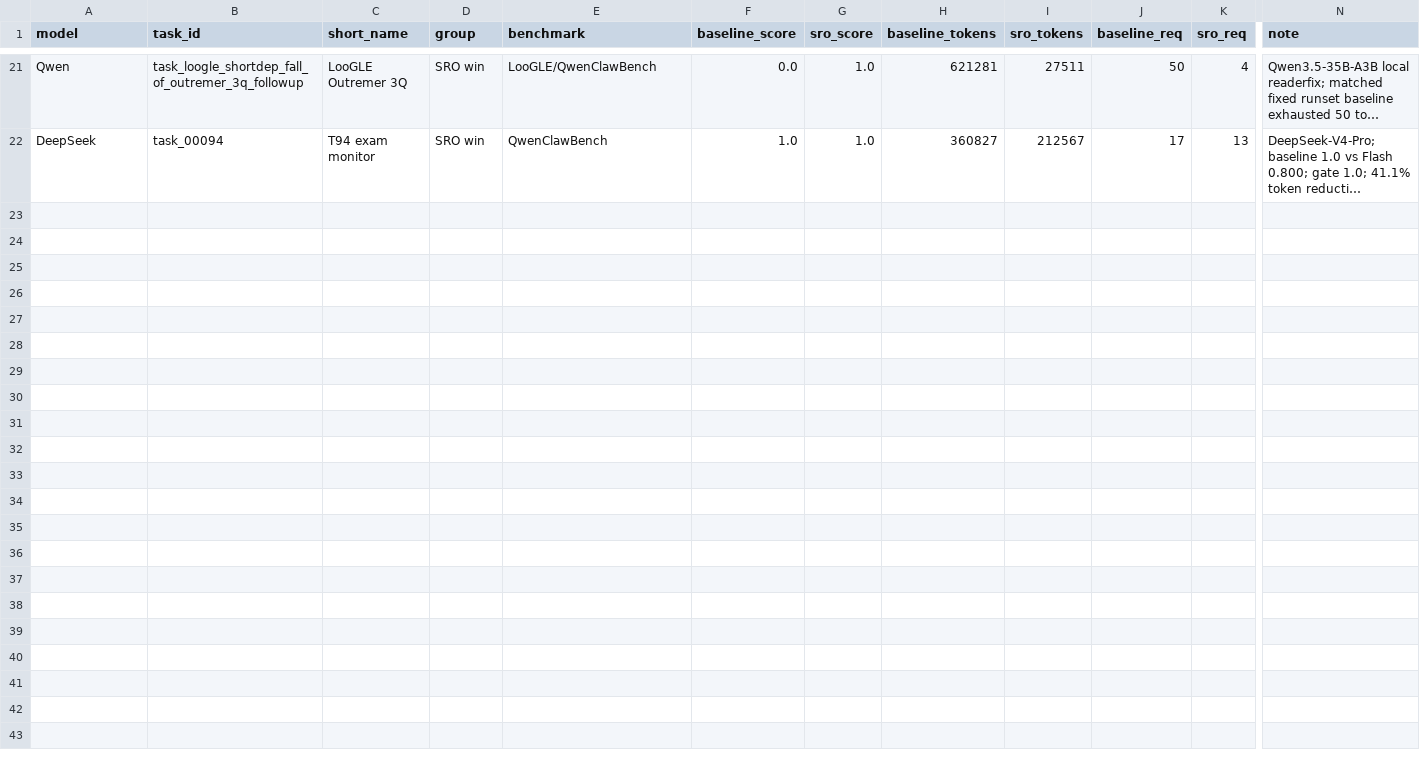
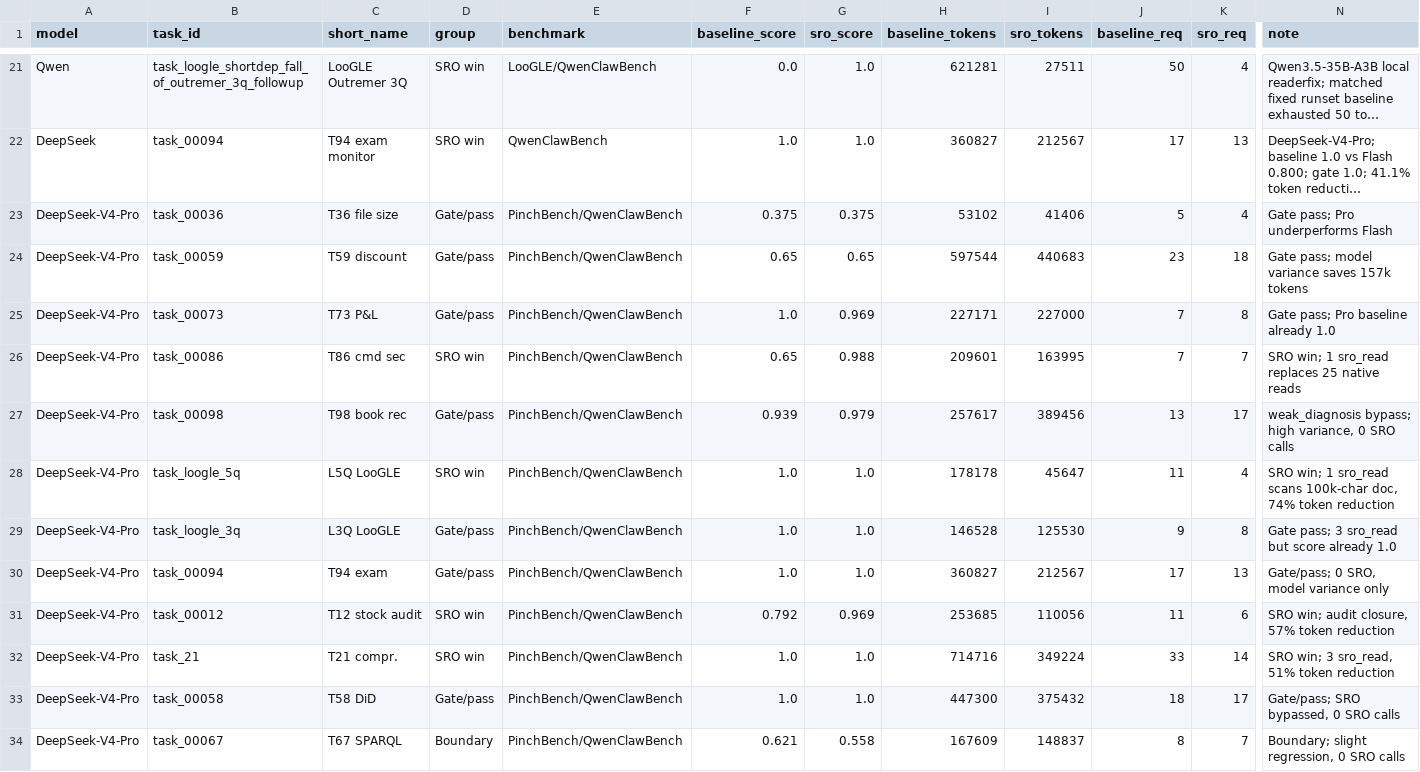
Before and after one commit to Zedong-Liu/SparseReading, a CSV file: figures/sro_experiment_data.csv, drawn as a sheet; only a part is shown, gaps mark what is left out; long unchanged cells end in …; rows hold the shown columns only; the diff names each change by its address in the sheet, - before the commit and + after, or states it on an @@ line.

Commit message:
data: update DeepSeek-V4-Pro rows with T98 variance-regression result

```diff
--- a/figures/sro_experiment_data.csv
+++ b/figures/sro_experiment_data.csv
+row 23: DeepSeek-V4-Pro | task_00036 | T36 file size | Gate/pass | PinchBench/QwenClawBench | 0.375 | 0.375 | 53102 | 41406 | 5 | 4 | Gate pass; Pro underperforms Flash
+row 24: DeepSeek-V4-Pro | task_00059 | T59 discount | Gate/pass | PinchBench/QwenClawBench | 0.65 | 0.65 | 597544 | 440683 | 23 | 18 | Gate pass; model variance saves 157k tokens
+row 25: DeepSeek-V4-Pro | task_00073 | T73 P&L | Gate/pass | PinchBench/QwenClawBench | 1.0 | 0.969 | 227171 | 227000 | 7 | 8 | Gate pass; Pro baseline already 1.0
+row 26: DeepSeek-V4-Pro | task_00086 | T86 cmd sec | SRO win | PinchBench/QwenClawBench | 0.65 | 0.988 | 209601 | 163995 | 7 | 7 | SRO win; 1 sro_read replaces 25 native reads
+row 27: DeepSeek-V4-Pro | task_00098 | T98 book rec | Gate/pass | PinchBench/QwenClawBench | 0.939 | 0.979 | 257617 | 389456 | 13 | 17 | weak_diagnosis bypass; high variance, 0 SRO calls
+row 28: DeepSeek-V4-Pro | task_loogle_5q | L5Q LooGLE | SRO win | PinchBench/QwenClawBench | 1.0 | 1.0 | 178178 | 45647 | 11 | 4 | SRO win; 1 sro_read scans 100k-char doc, 74% token reduction
+row 29: DeepSeek-V4-Pro | task_loogle_3q | L3Q LooGLE | Gate/pass | PinchBench/QwenClawBench | 1.0 | 1.0 | 146528 | 125530 | 9 | 8 | Gate pass; 3 sro_read but score already 1.0
+row 30: DeepSeek-V4-Pro | task_00094 | T94 exam | Gate/pass | PinchBench/QwenClawBench | 1.0 | 1.0 | 360827 | 212567 | 17 | 13 | Gate/pass; 0 SRO, model variance only
+row 31: DeepSeek-V4-Pro | task_00012 | T12 stock audit | SRO win | PinchBench/QwenClawBench | 0.792 | 0.969 | 253685 | 110056 | 11 | 6 | SRO win; audit closure, 57% token reduction
+row 32: DeepSeek-V4-Pro | task_21 | T21 compr. | SRO win | PinchBench/QwenClawBench | 1.0 | 1.0 | 714716 | 349224 | 33 | 14 | SRO win; 3 sro_read, 51% token reduction
+row 33: DeepSeek-V4-Pro | task_00058 | T58 DiD | Gate/pass | PinchBench/QwenClawBench | 1.0 | 1.0 | 447300 | 375432 | 18 | 17 | Gate/pass; SRO bypassed, 0 SRO calls
+row 34: DeepSeek-V4-Pro | task_00067 | T67 SPARQL | Boundary | PinchBench/QwenClawBench | 0.621 | 0.558 | 167609 | 148837 | 8 | 7 | Boundary; slight regression, 0 SRO calls
```
